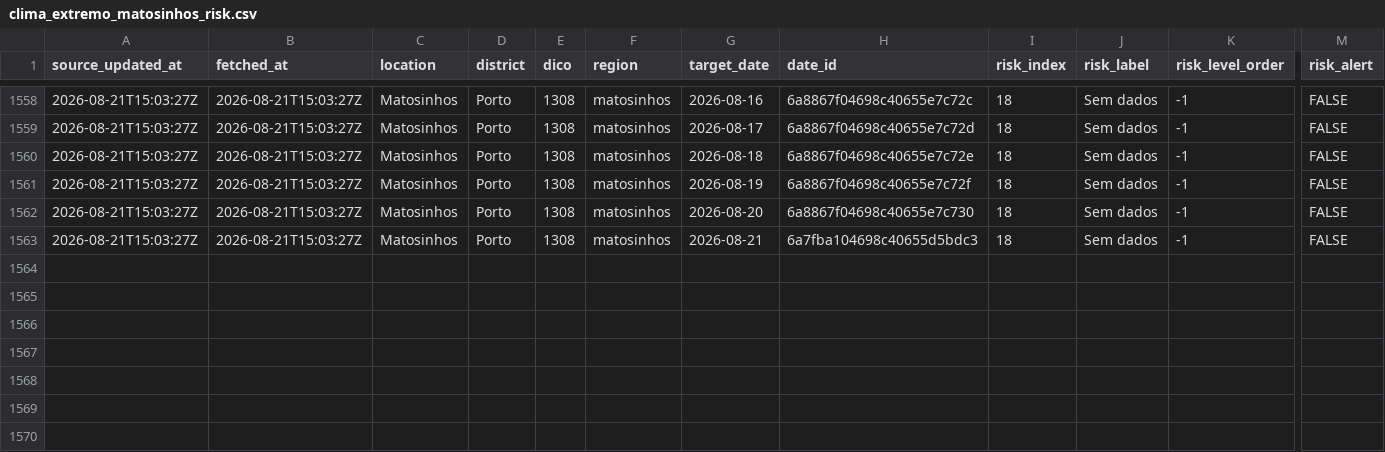
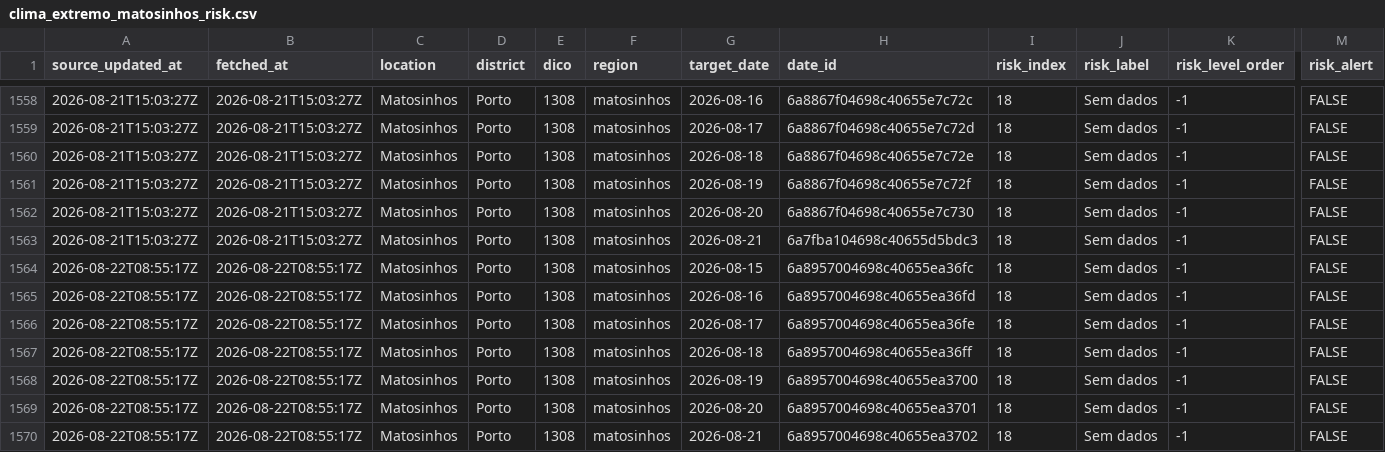
Before and after one commit to DBLQA90/qualar_matosinhos, a CSV file: data/clima_extremo_matosinhos_risk.csv, drawn as a sheet; only a part is shown, gaps mark what is left out; rows hold the shown columns only; the diff names each change by its address in the sheet, - before the commit and + after, or states it on an @@ line.

```diff
--- a/data/clima_extremo_matosinhos_risk.csv
+++ b/data/clima_extremo_matosinhos_risk.csv
+row 1564: 2026-08-22T08:55:17Z | 2026-08-22T08:55:17Z | Matosinhos | Porto | 1308 | matosinhos | 2026-08-15 | 6a8957004698c40655ea36fc | 18 | Sem dados | -1 | FALSE
+row 1565: 2026-08-22T08:55:17Z | 2026-08-22T08:55:17Z | Matosinhos | Porto | 1308 | matosinhos | 2026-08-16 | 6a8957004698c40655ea36fd | 18 | Sem dados | -1 | FALSE
+row 1566: 2026-08-22T08:55:17Z | 2026-08-22T08:55:17Z | Matosinhos | Porto | 1308 | matosinhos | 2026-08-17 | 6a8957004698c40655ea36fe | 18 | Sem dados | -1 | FALSE
+row 1567: 2026-08-22T08:55:17Z | 2026-08-22T08:55:17Z | Matosinhos | Porto | 1308 | matosinhos | 2026-08-18 | 6a8957004698c40655ea36ff | 18 | Sem dados | -1 | FALSE
+row 1568: 2026-08-22T08:55:17Z | 2026-08-22T08:55:17Z | Matosinhos | Porto | 1308 | matosinhos | 2026-08-19 | 6a8957004698c40655ea3700 | 18 | Sem dados | -1 | FALSE
+row 1569: 2026-08-22T08:55:17Z | 2026-08-22T08:55:17Z | Matosinhos | Porto | 1308 | matosinhos | 2026-08-20 | 6a8957004698c40655ea3701 | 18 | Sem dados | -1 | FALSE
+row 1570: 2026-08-22T08:55:17Z | 2026-08-22T08:55:17Z | Matosinhos | Porto | 1308 | matosinhos | 2026-08-21 | 6a8957004698c40655ea3702 | 18 | Sem dados | -1 | FALSE
```
Also changed, not shown: data/ipma_matosinhos_forecast_errors.csv, data/ipma_matosinhos_heat_waves.csv, 38 other files.
